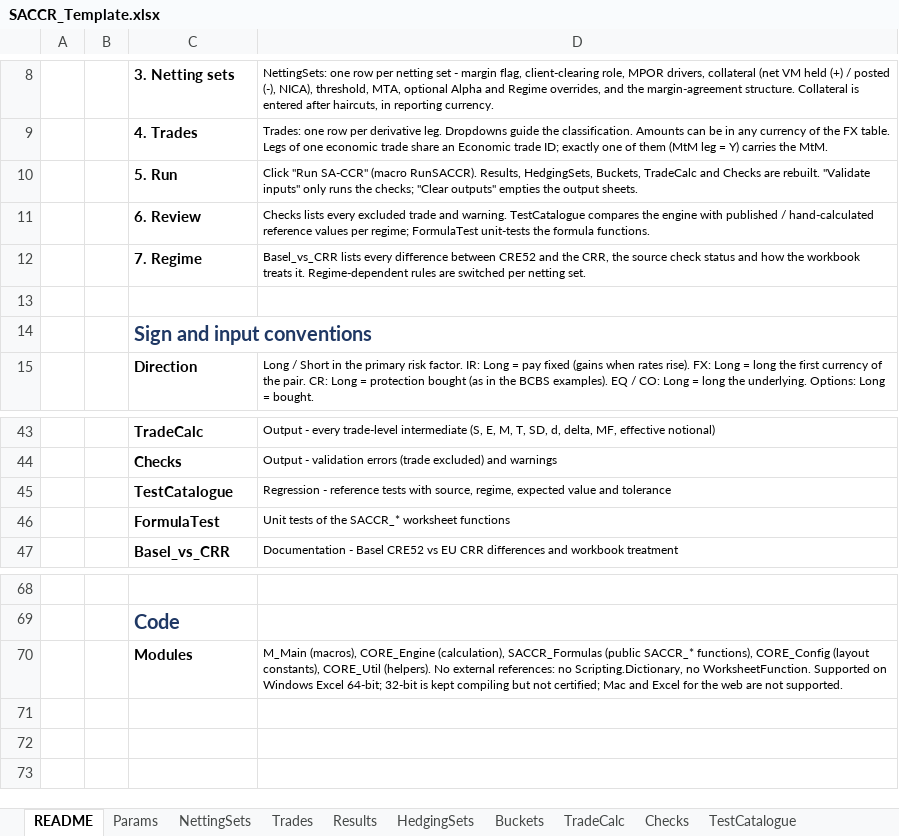
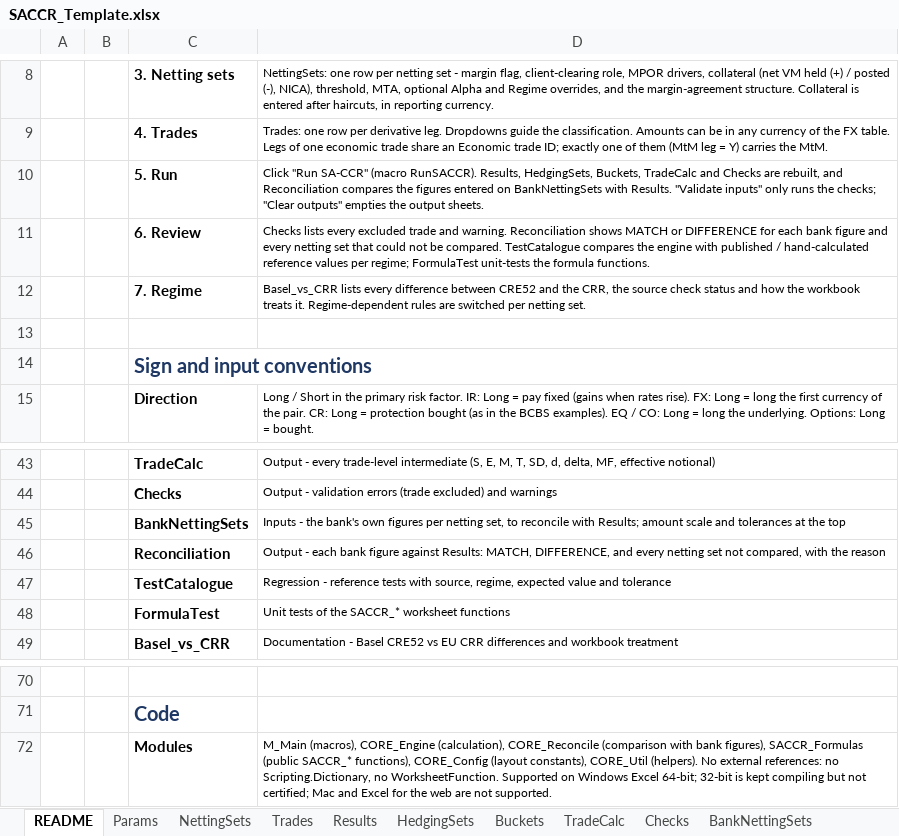
Before and after one commit to danielep71/K-SACCR, an Excel workbook: src/workbook/SACCR_Template.xlsx, sheet README, drawn as a sheet; only a part is shown, gaps mark what is left out; values as stored, in another font and other column widths than the file's, no borders; addresses are those after the commit; the diff names each change by its address in the sheet, - before the commit and + after, or states it on an @@ line.

Commit message:
Reconcile a bank's netting-set figures with Results (#242)
New input sheet BankNettingSets (per netting set ID: regime, EAD, RC,
PFE, aggregate and asset-class add-ons, multiplier; amount scale and
absolute and relative tolerances in named cells) and output sheet
Reconciliation (summary in C4, status formula in C5, one row per
netting set and figure). CORE_Reconcile, which reads no sheet, matches
netting sets by ID, never across regimes, scales the bank's amounts
(not the multiplier) and reports MATCH, DIFFERENCE, MISSING IN
CALCULATOR, NOT IN BANK FILE, DUPLICATE, REGIME MISMATCH, WITHHELD and
INVALID INPUT; only the reserved TOTAL rows are skipped. M_Main
withdraws the reconciliation before every operation, reconciles after
a completed run, stores SACCR_ReconInputs and adds reconciliation= to
the result line. TEST_Reconcile: 12 cases, 71 checks; Test_RunAll runs
eight suites.

Validated: python tools/check.py, check_vba_calls with no finding,
test_sync_script under PowerShell 7.4. Owner check in Excel at
d3a5228: demo run unchanged with no bank figures, TEST_Reconcile
12/71 PASS, Test_RunAll 8/8 PASS, manual figures reconciled with one
MATCH and one DIFFERENCE.

Part of #45.

```diff
--- a/src/workbook/SACCR_Template.xlsx (sheet README)
+++ b/src/workbook/SACCR_Template.xlsx (sheet README)
+sheet tab: BankNettingSets
-D10: …Checks are rebuilt. "Validate inputs"…
+D10: …Checks are rebuilt, and Reconciliation compares the figures entered on BankNettingSets with Results. "Validate inputs"…
-D11: …and warning. TestCatalogue compares…
+D11: …and warning. Reconciliation shows MATCH or DIFFERENCE for each bank figure and every netting set that could not be compared. TestCatalogue compares…
+row 45:  |  | BankNettingSets | Inputs - the bank's own figures per netting set, to reconcile with Results; amount scale and tolerances at the top
+row 46:  |  | Reconciliation | Output - each bank figure against Results: MATCH, DIFFERENCE, and every netting set not compared, with the reason
-D72: …CORE_Engine (calculation), SACCR_Formulas (public…
+D72: …CORE_Engine (calculation), CORE_Reconcile (comparison with bank figures), SACCR_Formulas (public…
```
Also changed, not shown: other sheet tabs, 16 other files.
